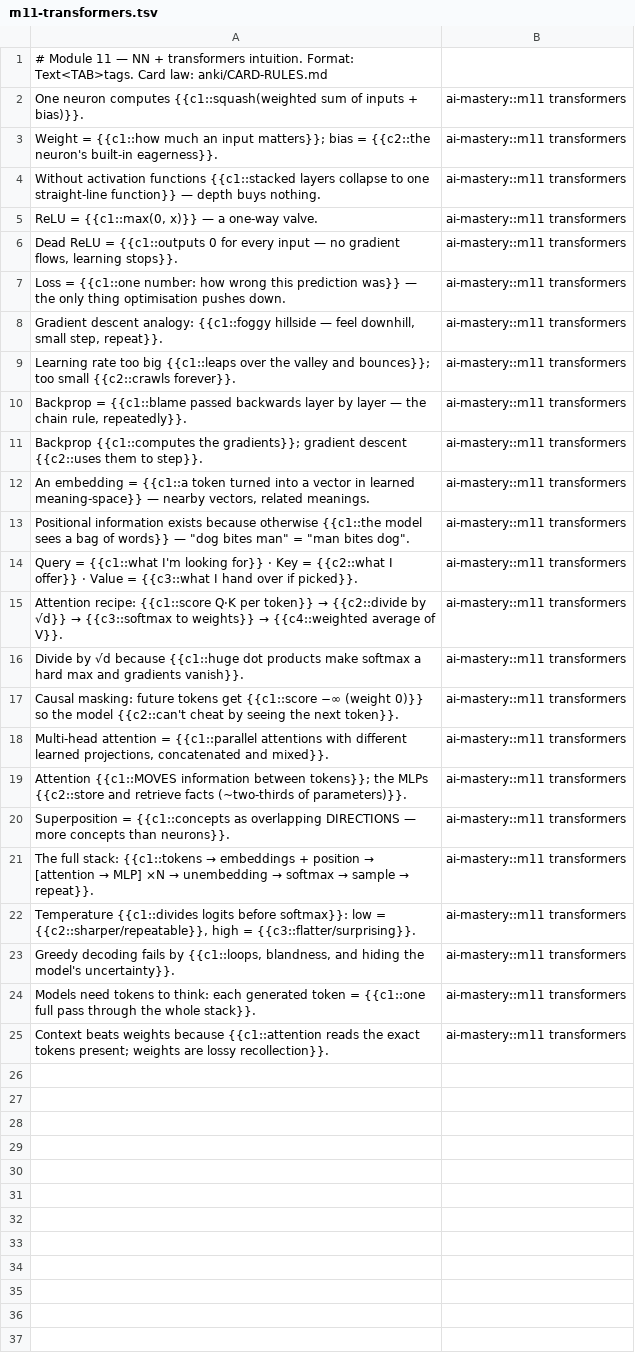
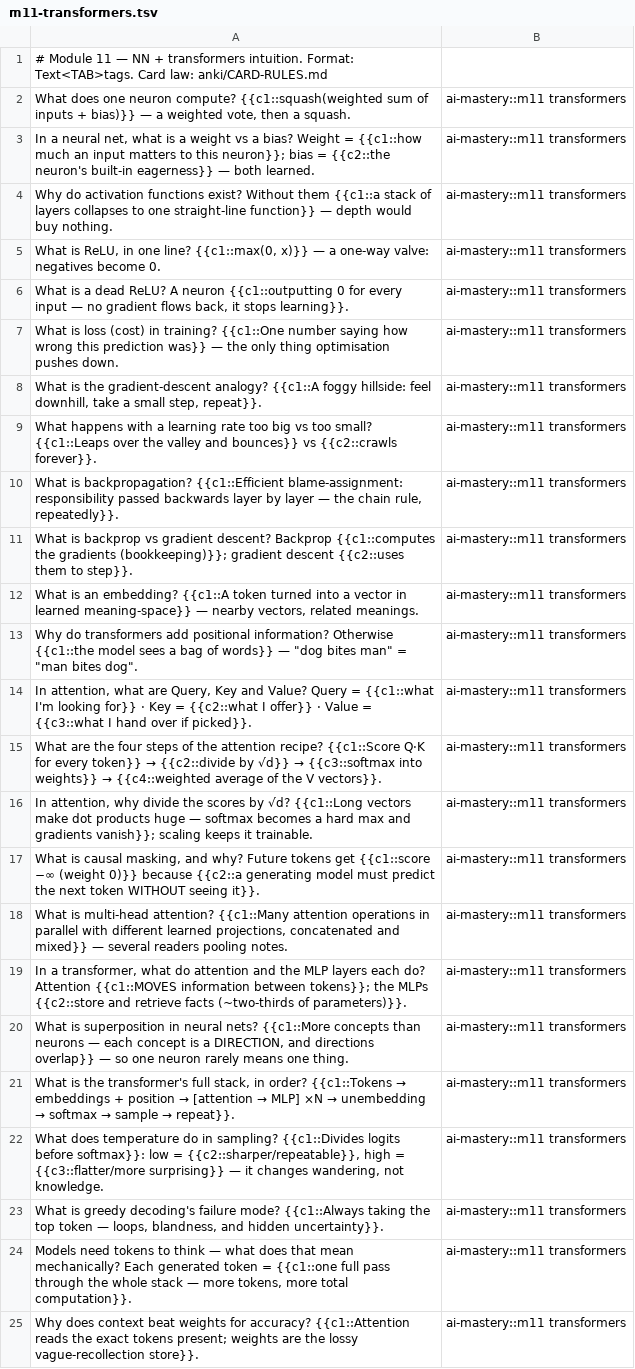
Before and after one commit to samrathsingh302/ai-mastery, a TSV file: anki/cards/m11-transformers.tsv, drawn as a sheet; the diff names each change by its address in the sheet, - before the commit and + after, or states it on an @@ line.

```diff
--- a/anki/cards/m11-transformers.tsv
+++ b/anki/cards/m11-transformers.tsv
-A2: One neuron computes {{c1::squash(weighted sum of inputs + bias)}}.
+A2: What does one neuron compute? {{c1::squash(weighted sum of inputs + bias)}} — a weighted vote, then a squash.
-A3: Weight = {{c1::how much an input matters}}; bias = {{c2::the neuron's built-in eagerness}}.
+A3: In a neural net, what is a weight vs a bias? Weight = {{c1::how much an input matters to this neuron}}; bias = {{c2::the neuron's built-in eagerness}} — both learned.
-A4: Without activation functions {{c1::stacked layers collapse to one straight-line function}} — depth buys nothing.
+A4: Why do activation functions exist? Without them {{c1::a stack of layers collapses to one straight-line function}} — depth would buy nothing.
-A5: ReLU = {{c1::max(0, x)}} — a one-way valve.
+A5: What is ReLU, in one line? {{c1::max(0, x)}} — a one-way valve: negatives become 0.
-A6: Dead ReLU = {{c1::outputs 0 for every input — no gradient flows, learning stops}}.
+A6: What is a dead ReLU? A neuron {{c1::outputting 0 for every input — no gradient flows back, it stops learning}}.
-A7: Loss = {{c1::one number: how wrong…
+A7: What is loss (cost) in training? {{c1::One number saying how wrong…
-A8: Gradient descent analogy: {{c1::foggy hillside — feel downhill, small step,…
+A8: What is the gradient-descent analogy? {{c1::A foggy hillside: feel downhill, take a small step,…
-A9: Learning rate too big {{c1::leaps over the valley and bounces}}; too small {{c2::crawls forever}}.
+A9: What happens with a learning rate too big vs too small? {{c1::Leaps over the valley and bounces}} vs {{c2::crawls forever}}.
-A10: Backprop = {{c1::blame passed backwards…
+A10: What is backpropagation? {{c1::Efficient blame-assignment: responsibility passed backwards…
-A11: Backprop {{c1::computes the gradients}}; gradient descent…
+A11: What is backprop vs gradient descent? Backprop {{c1::computes the gradients (bookkeeping)}}; gradient descent…
-A12: An embedding = {{c1::a token turned…
+A12: What is an embedding? {{c1::A token turned…
-A13: Positional information exists because otherwise {{c1::the model…
+A13: Why do transformers add positional information? Otherwise {{c1::the model…
-A14: Query =…
+A14: In attention, what are Query, Key and Value? Query =…
@@ A15: Attention recipe: {{c1::score Q·K per token}} → {{c2::divide by √d}} → {{c3::softmax to weights}} → {{c4::weighted average of V}}. → What are the four steps of the attention recipe? {{c1::Score Q·K for every token}} → {{c2::divide by √d}} → {{c3::softmax into weights}} → {{c4::weighted average of the V vectors}}. @@
-A16: Divide by √d because {{c1::huge dot products make softmax a hard max and gradients vanish}}.
+A16: In attention, why divide the scores by √d? {{c1::Long vectors make dot products huge — softmax becomes a hard max and gradients vanish}}; scaling keeps it trainable.
-A17: Causal masking: future tokens get {{c1::score −∞ (weight 0)}} so the model {{c2::can't cheat by seeing the next token}}.
+A17: What is causal masking, and why? Future tokens get {{c1::score −∞ (weight 0)}} because {{c2::a generating model must predict the next token WITHOUT seeing it}}.
-A18: Multi-head attention = {{c1::parallel attentions with different learned projections, concatenated and mixed}}.
+A18: What is multi-head attention? {{c1::Many attention operations in parallel with different learned projections, concatenated and mixed}} — several readers pooling notes.
-A19: Attention {{c1::MOVES…
+A19: In a transformer, what do attention and the MLP layers each do? Attention {{c1::MOVES…
-A20: Superposition = {{c1::concepts as overlapping DIRECTIONS — more concepts than neurons}}.
+A20: What is superposition in neural nets? {{c1::More concepts than neurons — each concept is a DIRECTION, and directions overlap}} — so one neuron rarely means one thing.
@@ A21: The full stack: {{c1::tokens → embeddings… → What is the transformer's full stack, in order? {{c1::Tokens → embeddings… @@
-A22: Temperature {{c1::divides logits before softmax}}: low = {{c2::sharper/repeatable}}, high = {{c3::flatter/surprising}}.
+A22: What does temperature do in sampling? {{c1::Divides logits before softmax}}: low = {{c2::sharper/repeatable}}, high = {{c3::flatter/more surprising}} — it changes wandering, not knowledge.
-A23: Greedy decoding fails by {{c1::loops, blandness, and hiding the model's uncertainty}}.
+A23: What is greedy decoding's failure mode? {{c1::Always taking the top token — loops, blandness, and hidden uncertainty}}.
-A24: …tokens to think: each generated token = {{c1::one full pass through the whole stack}}.
+A24: …tokens to think — what does that mean mechanically? Each generated token = {{c1::one full pass through the whole stack — more tokens, more total computation}}.
-A25: Context beats weights because {{c1::attention reads the exact tokens present; weights are lossy recollection}}.
+A25: Why does context beat weights for accuracy? {{c1::Attention reads the exact tokens present; weights are the lossy vague-recollection store}}.
```
Also changed, not shown: anki/cards/m03-cs50p.tsv, anki/cards/m04-automate.tsv, 14 other files.
